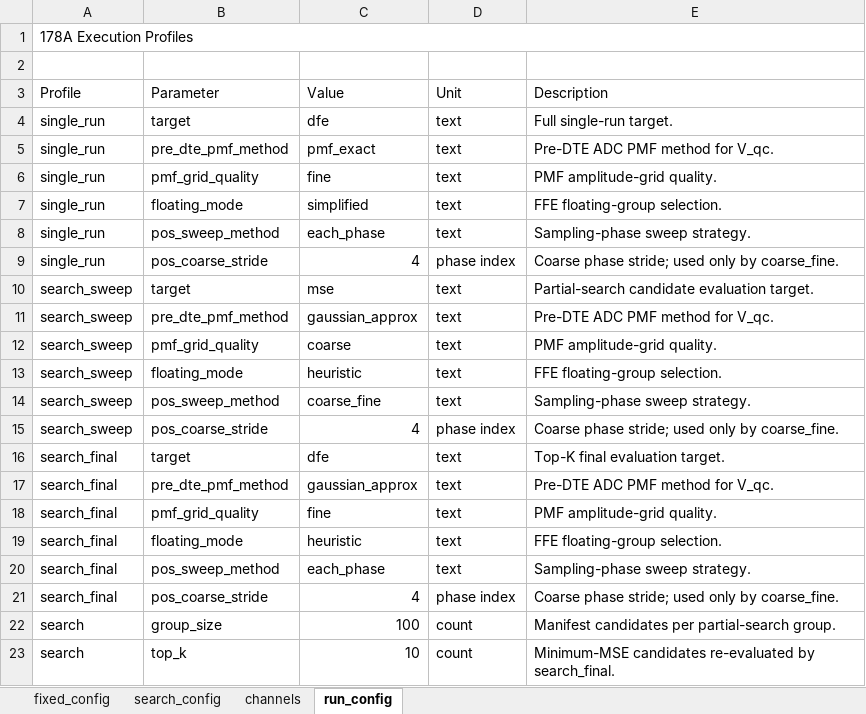
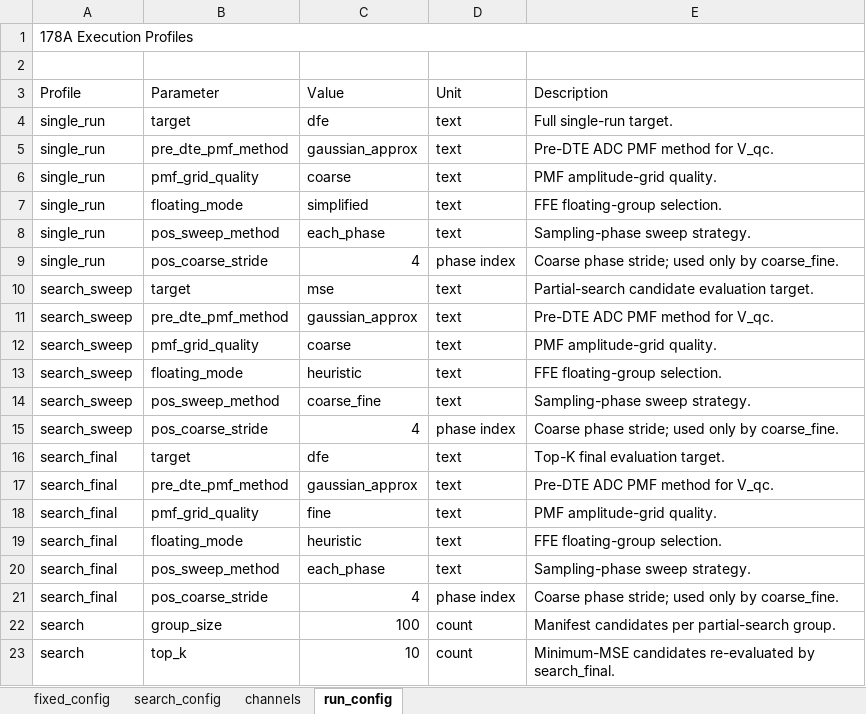
Before and after one commit to johnny13816-max/serdes-coding, an Excel workbook: cases/c2m_8023dj_4p13p0_50mm/config/config_178A.xlsx, sheet run_config, drawn as a sheet; values as stored, in another font and other column widths than the file's, no borders; the diff names each change by its address in the sheet, - before the commit and + after, or states it on an @@ line.

```diff
--- a/cases/c2m_8023dj_4p13p0_50mm/config/config_178A.xlsx (sheet run_config)
+++ b/cases/c2m_8023dj_4p13p0_50mm/config/config_178A.xlsx (sheet run_config)
-C5 (Value): pmf_exact
+C5 (Value): gaussian_approx
-C6 (Value): fine
+C6 (Value): coarse
```
Also changed, not shown: sheet fixed_config, 2 other files.
